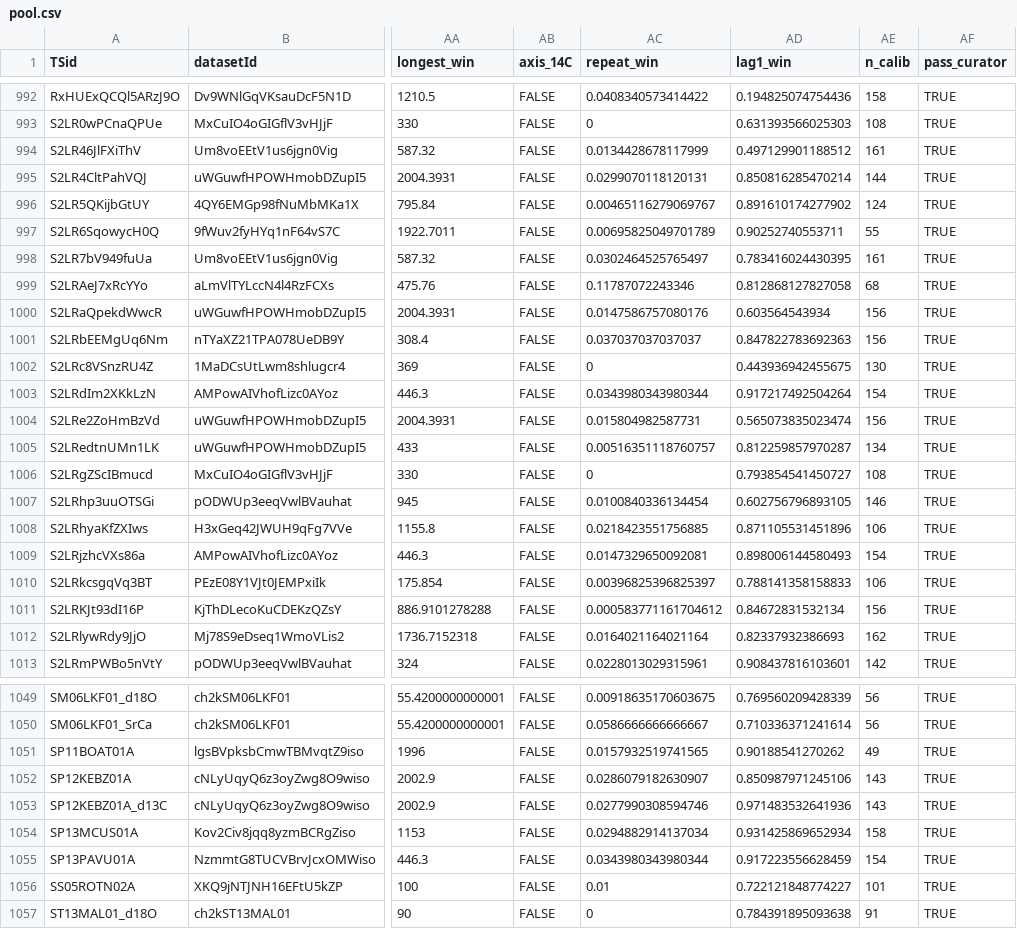
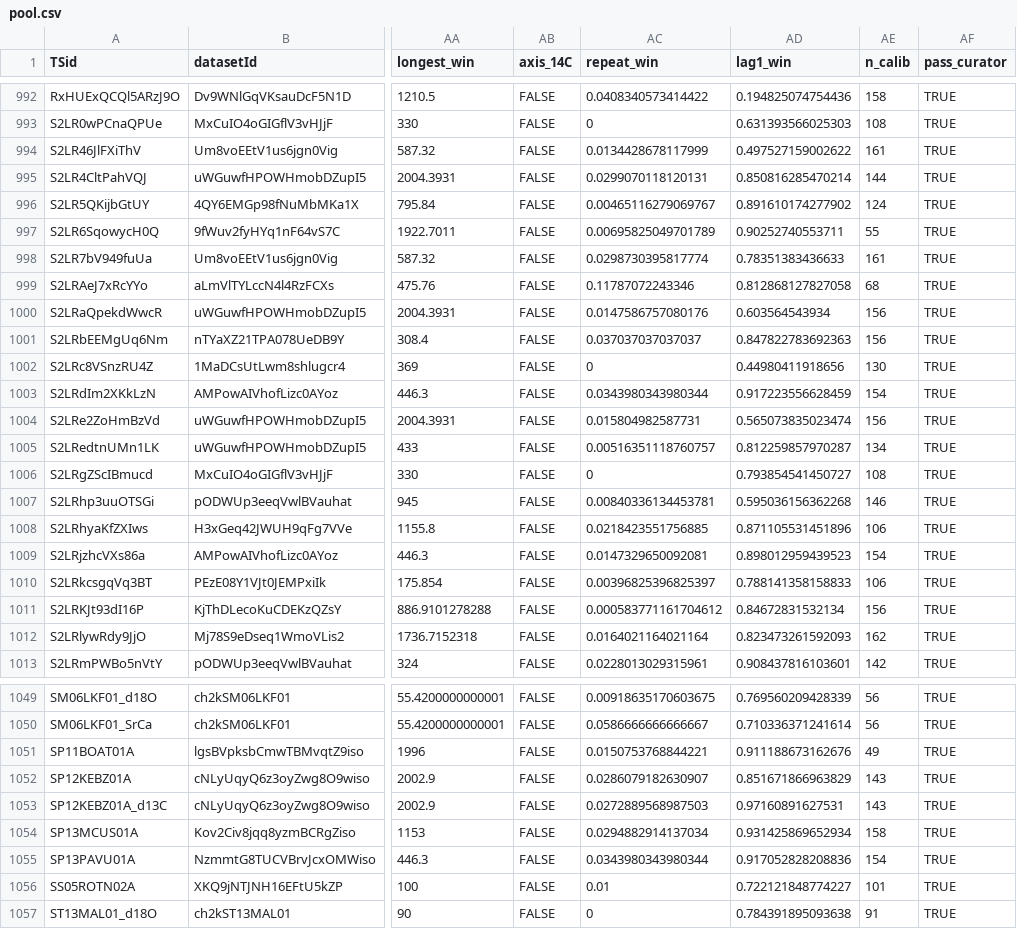
Before and after one commit to paleopresto/presto-recipes, a CSV file: pools/output/cfr_annual/2026-10-08b/pool.csv, drawn as a sheet; only a part is shown, gaps mark what is left out; the diff covers the shown part only; the diff names each change by its address in the sheet, - before the commit and + after, or states it on an @@ line.

```diff
--- a/pools/output/cfr_annual/2026-10-08b/pool.csv
+++ b/pools/output/cfr_annual/2026-10-08b/pool.csv
-AD994 (lag1_win): 0.497129901188512
+AD994 (lag1_win): 0.497527159002622
-AC998 (repeat_win): 0.0302464525765497
+AC998 (repeat_win): 0.0298730395817774
-AD998 (lag1_win): 0.783416024430395
+AD998 (lag1_win): 0.78351383436633
-AD1002 (lag1_win): 0.443936942455675
+AD1002 (lag1_win): 0.44980411918656
-AD1003 (lag1_win): 0.917217492504264
+AD1003 (lag1_win): 0.917223556628459
-AC1007 (repeat_win): 0.0100840336134454
+AC1007 (repeat_win): 0.00840336134453781
-AD1007 (lag1_win): 0.602756796893105
+AD1007 (lag1_win): 0.595036156362268
-AD1009 (lag1_win): 0.898006144580493
+AD1009 (lag1_win): 0.898012959439523
-AD1012 (lag1_win): 0.82337932386693
+AD1012 (lag1_win): 0.823473261592093
-AC1051 (repeat_win): 0.0157932519741565
+AC1051 (repeat_win): 0.0150753768844221
-AD1051 (lag1_win): 0.90188541270262
+AD1051 (lag1_win): 0.911188673162676
-AD1052 (lag1_win): 0.850987971245106
+AD1052 (lag1_win): 0.851671866963829
-AC1053 (repeat_win): 0.0277990308594746
+AC1053 (repeat_win): 0.0272889568987503
-AD1053 (lag1_win): 0.971483532641936
+AD1053 (lag1_win): 0.97160891627531
-AD1055 (lag1_win): 0.917223556628459
+AD1055 (lag1_win): 0.917052828208836
```
Also changed, not shown: 42 edited cells elsewhere in this file, pools/output/cfr_annual/2026-10-08b/baseline.csv, pools/output/cfr_annual/2026-10-08b/dedup_pairs.csv, 11 other files.
